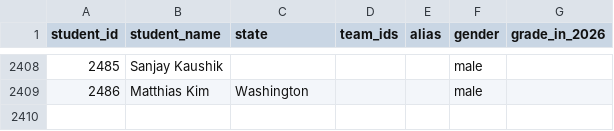
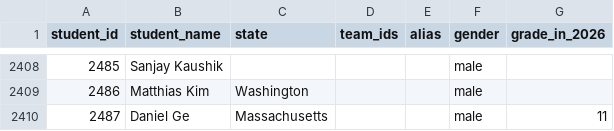
Before and after one commit to x-du/math-competition, a CSV file: database/students/students.csv, drawn as a sheet; only a part is shown, gaps mark what is left out.

Commit message:
update Daniel Ge's info

```diff
--- a/database/students/students.csv
+++ b/database/students/students.csv
@@ -2409 +2409,2 @@ student_id,student_name,state,team_ids,alias,gender,grade_in_2026
 2486,Matthias Kim,Washington,,,male,
+2487,Daniel Ge,Massachusetts,,,male,11
```
Also changed, not shown: 2 other files.
